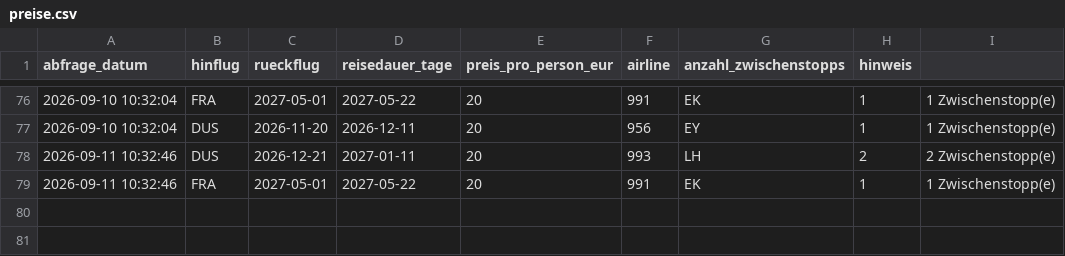
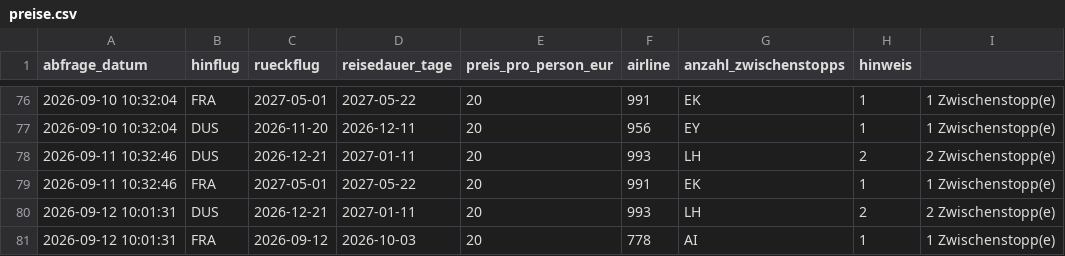
Before and after one commit to Silberwolf1984/flugsuche-japan, a CSV file: data/preise.csv, drawn as a sheet; only a part is shown, gaps mark what is left out.

```diff
--- a/data/preise.csv
+++ b/data/preise.csv
@@ -79 +79,3 @@ abfrage_datum,hinflug,rueckflug,reisedauer_tage,preis_pro_person_eur,airline,anz
 2026-09-11 10:32:46,FRA,2027-05-01,2027-05-22,20,991,EK,1,1 Zwischenstopp(e)
+2026-09-12 10:01:31,DUS,2026-12-21,2027-01-11,20,993,LH,2,2 Zwischenstopp(e)
+2026-09-12 10:01:31,FRA,2026-09-12,2026-10-03,20,778,AI,1,1 Zwischenstopp(e)
```
